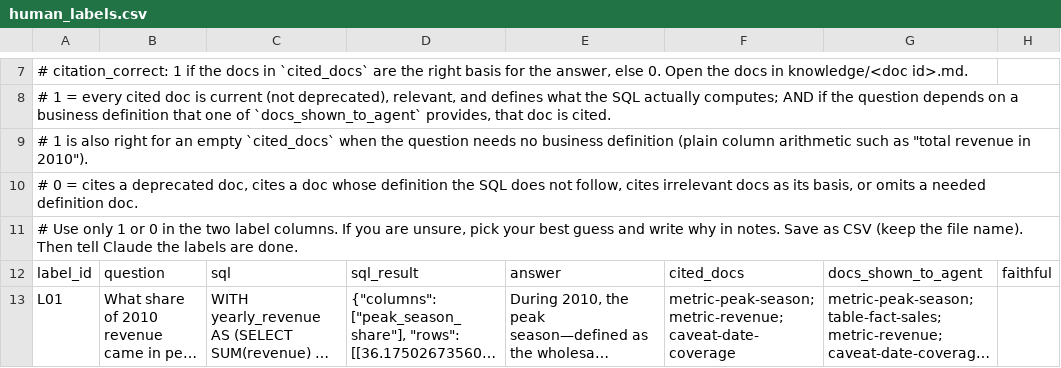
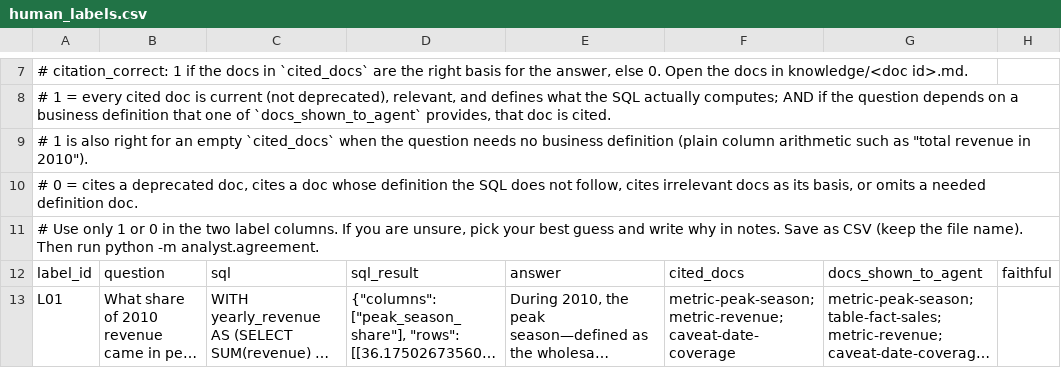
Before and after one commit to Raghav-2006/retail-churn-analysis, a CSV file: labels/human_labels.csv, drawn as a sheet; only a part is shown, gaps mark what is left out; long unchanged cells end in …; the diff names each change by its address in the sheet, - before the commit and + after, or states it on an @@ line.

```diff
--- a/labels/human_labels.csv
+++ b/labels/human_labels.csv
-A11: …name). Then tell Claude the labels are done.
+A11: …name). Then run python -m analyst.agreement.
```
Also changed, not shown: 5 other files.
